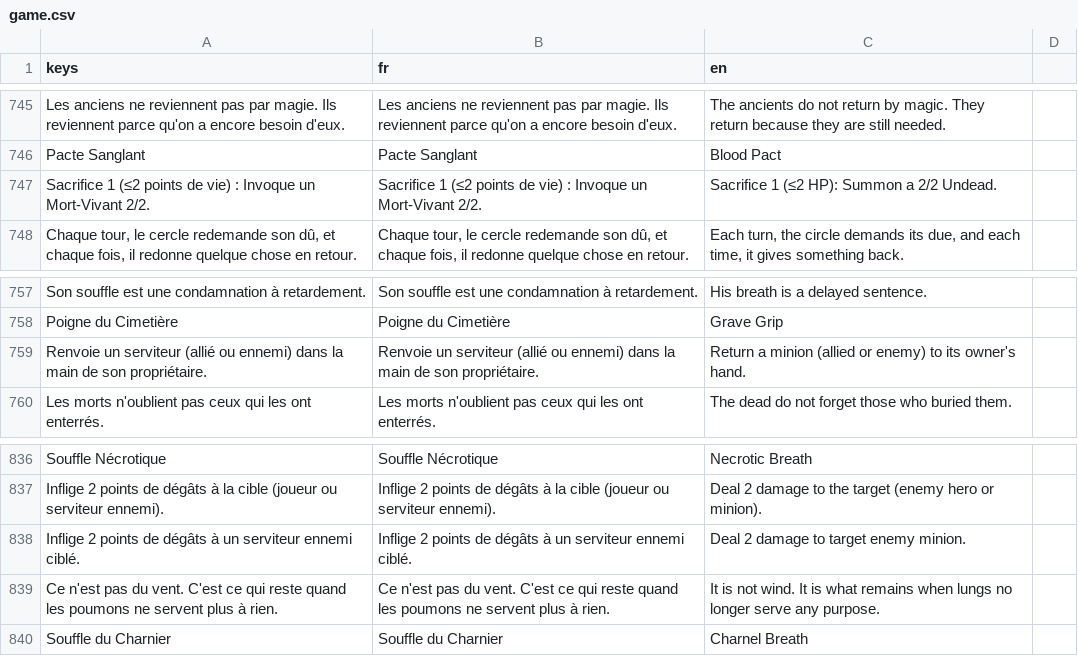
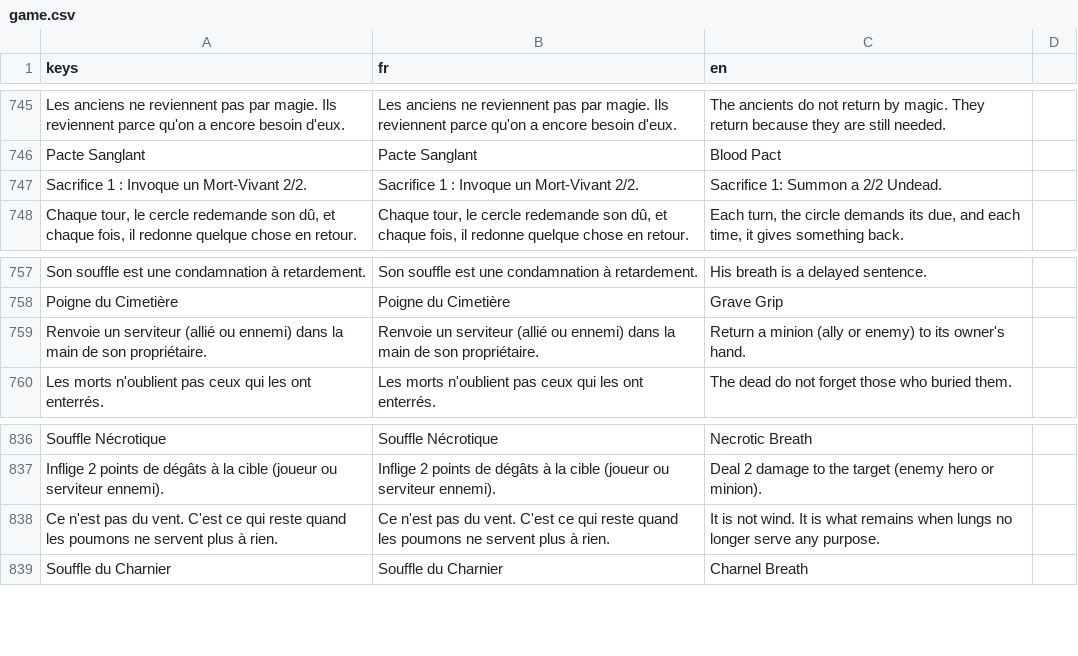
Before and after one commit to Nicolas82200/Wyrdane, a CSV file: translations/game.csv, drawn as a sheet; only a part is shown, gaps mark what is left out; removed rows and columns are numbered as before the commit, all else as after; the diff names each change by its address in the sheet, - before the commit and + after, or states it on an @@ line.

Commit message:
Merge branch 'dev' into worktree-0436-undead-card-effects

```diff
--- a/translations/game.csv
+++ b/translations/game.csv
-row 747: Sacrifice 1 (≤2 points de vie) : Invoque un Mort-Vivant 2/2. | Sacrifice 1 (≤2 points de vie) : Invoque un Mort-Vivant 2/2. | Sacrifice 1 (≤2 HP): Summon a 2/2 Undead.
+row 747: Sacrifice 1 : Invoque un Mort-Vivant 2/2. | Sacrifice 1 : Invoque un Mort-Vivant 2/2. | Sacrifice 1: Summon a 2/2 Undead.
-C759 (en): …a minion (allied or enemy)…
+C759 (en): …a minion (ally or enemy)…
-row 838: Inflige 2 points de dégâts à un serviteur ennemi ciblé. | Inflige 2 points de dégâts à un serviteur ennemi ciblé. | Deal 2 damage to target enemy minion.
```
Also changed, not shown: 2 other files.
